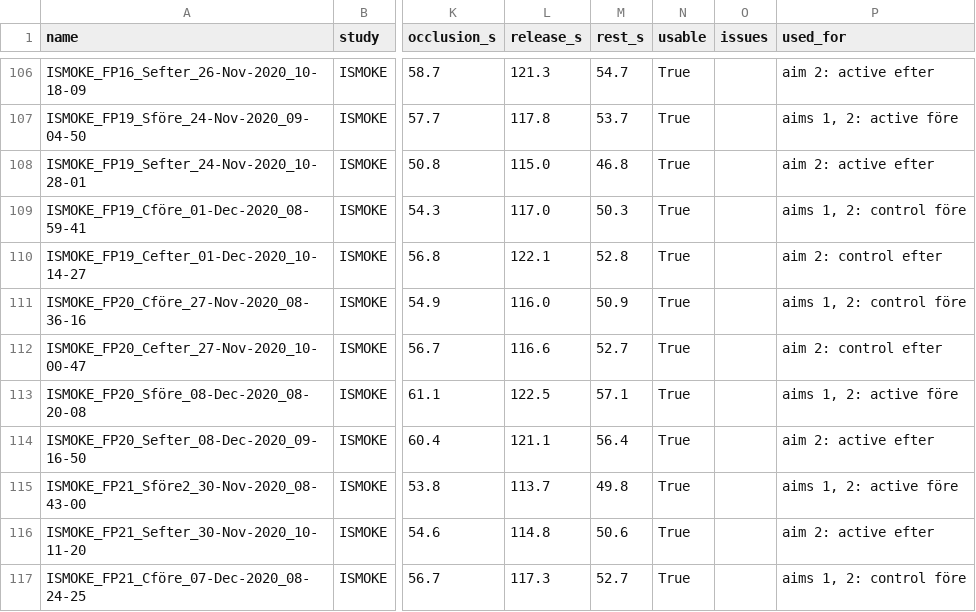
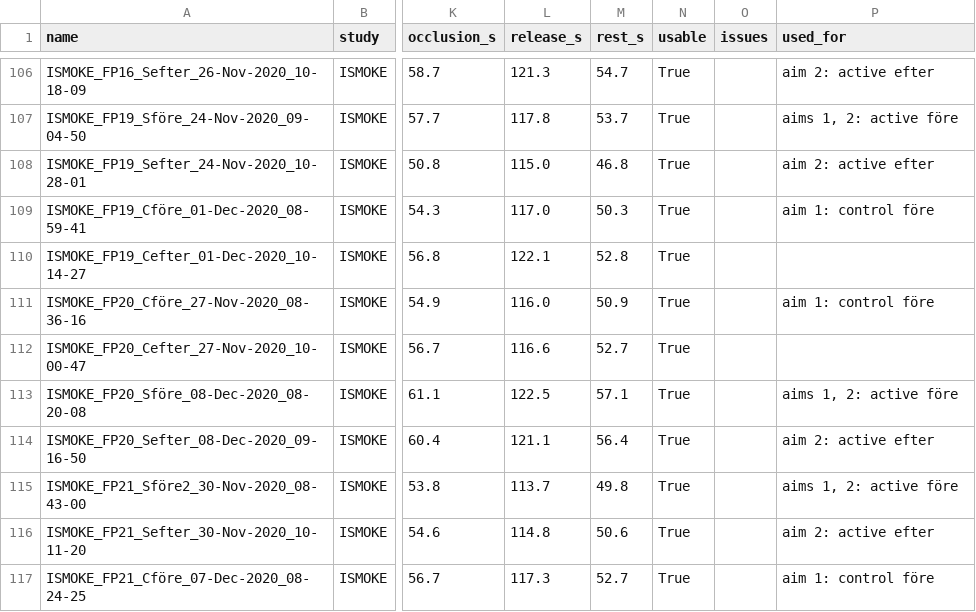
Before and after one commit to Soohan03/Capillaroscopy, a CSV file: metadata/derived/recordings.csv, drawn as a sheet; only a part is shown, gaps mark what is left out; the diff covers the shown part only; the diff names each change by its address in the sheet, - before the commit and + after, or states it on an @@ line.

```diff
--- a/metadata/derived/recordings.csv
+++ b/metadata/derived/recordings.csv
-P109 (used_for): aims 1, 2: control före
+P109 (used_for): aim 1: control före
-P110 (used_for): aim 2: control efter
+P110 (used_for): (empty)
-P111 (used_for): aims 1, 2: control före
+P111 (used_for): aim 1: control före
-P112 (used_for): aim 2: control efter
+P112 (used_for): (empty)
-P117 (used_for): aims 1, 2: control före
+P117 (used_for): aim 1: control före
```
Also changed, not shown: 41 edited cells elsewhere in this file, metadata/derived/participants.csv, 12 other files.
